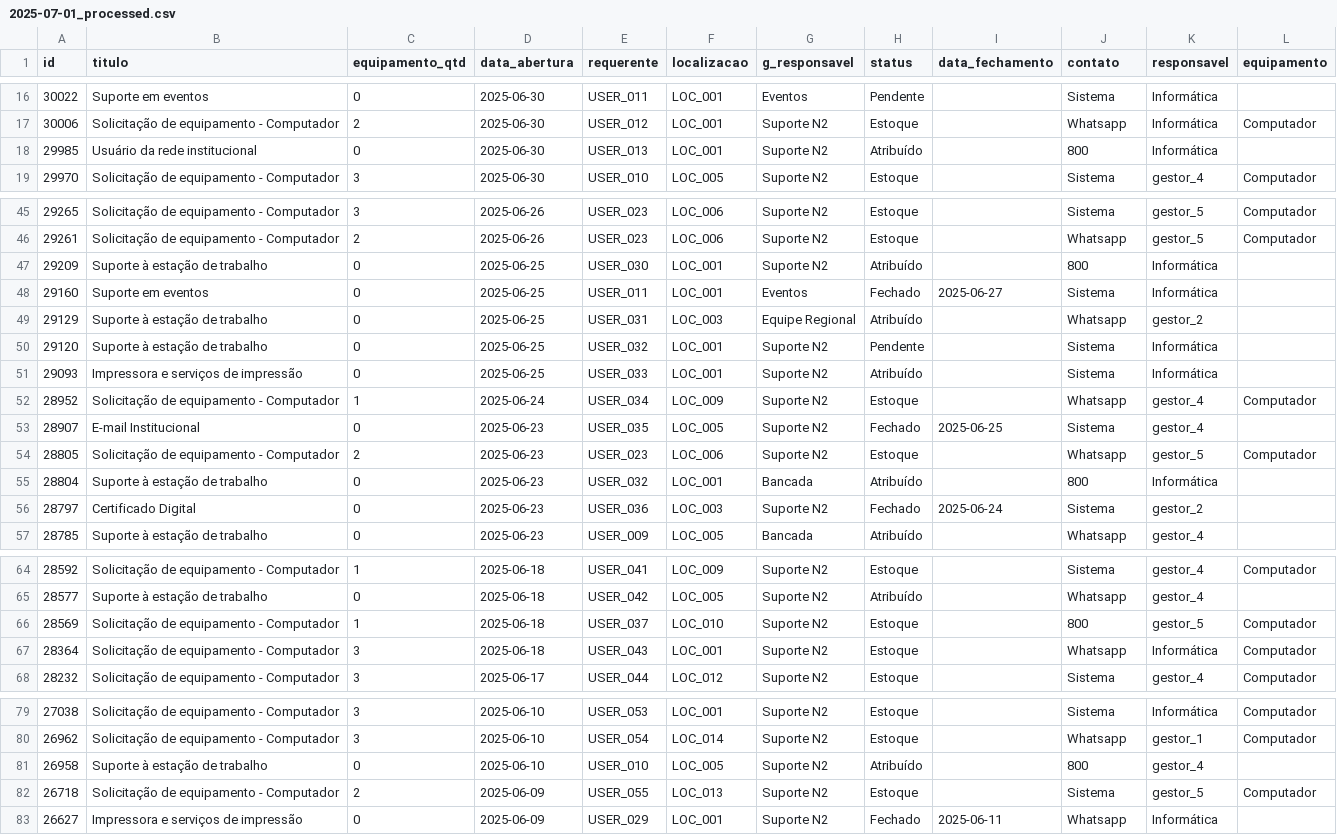
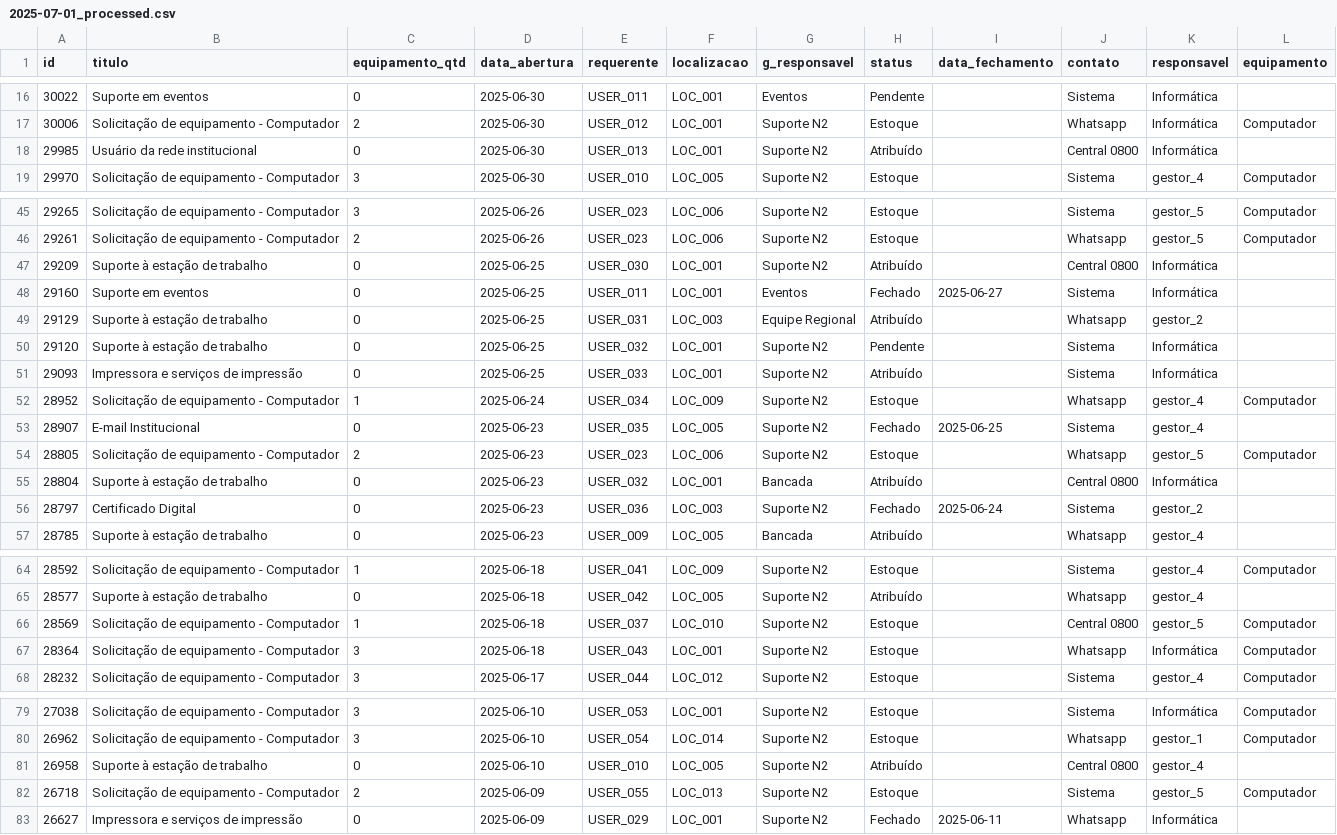
Before and after one commit to dataPalacio/support-tickets-analytics, a CSV file: data/processed/2025-07-01_processed.csv, drawn as a sheet; only a part is shown, gaps mark what is left out; the diff covers the shown part only.

```diff
--- a/data/processed/2025-07-01_processed.csv
+++ b/data/processed/2025-07-01_processed.csv
@@ -17,3 +17,3 @@ id;titulo;equipamento_qtd;data_abertura;requerente;localizacao;g_responsavel;sta
 30006;Solicitação de equipamento - Computador;2;2025-06-30;USER_012;LOC_001;Suporte N2;Estoque;;Whatsapp;Informática;Computador
-29985;Usuário da rede institucional;0;2025-06-30;USER_013;LOC_001;Suporte N2;Atribuído;;800;Informática;
+29985;Usuário da rede institucional;0;2025-06-30;USER_013;LOC_001;Suporte N2;Atribuído;;Central 0800;Informática;
 29970;Solicitação de equipamento - Computador;3;2025-06-30;USER_010;LOC_005;Suporte N2;Estoque;;Sistema;gestor_4;Computador
@@ -46,3 +46,3 @@ id;titulo;equipamento_qtd;data_abertura;requerente;localizacao;g_responsavel;sta
 29261;Solicitação de equipamento - Computador;2;2025-06-26;USER_023;LOC_006;Suporte N2;Estoque;;Whatsapp;gestor_5;Computador
-29209;Suporte à estação de trabalho;0;2025-06-25;USER_030;LOC_001;Suporte N2;Atribuído;;800;Informática;
+29209;Suporte à estação de trabalho;0;2025-06-25;USER_030;LOC_001;Suporte N2;Atribuído;;Central 0800;Informática;
 29160;Suporte em eventos;0;2025-06-25;USER_011;LOC_001;Eventos;Fechado;2025-06-27;Sistema;Informática;
@@ -54,3 +54,3 @@ id;titulo;equipamento_qtd;data_abertura;requerente;localizacao;g_responsavel;sta
 28805;Solicitação de equipamento - Computador;2;2025-06-23;USER_023;LOC_006;Suporte N2;Estoque;;Whatsapp;gestor_5;Computador
-28804;Suporte à estação de trabalho;0;2025-06-23;USER_032;LOC_001;Bancada;Atribuído;;800;Informática;
+28804;Suporte à estação de trabalho;0;2025-06-23;USER_032;LOC_001;Bancada;Atribuído;;Central 0800;Informática;
 28797;Certificado Digital;0;2025-06-23;USER_036;LOC_003;Suporte N2;Fechado;2025-06-24;Sistema;gestor_2;
@@ -65,3 +65,3 @@ id;titulo;equipamento_qtd;data_abertura;requerente;localizacao;g_responsavel;sta
 28577;Suporte à estação de trabalho;0;2025-06-18;USER_042;LOC_005;Suporte N2;Atribuído;;Whatsapp;gestor_4;
-28569;Solicitação de equipamento - Computador;1;2025-06-18;USER_037;LOC_010;Suporte N2;Estoque;;800;gestor_5;Computador
+28569;Solicitação de equipamento - Computador;1;2025-06-18;USER_037;LOC_010;Suporte N2;Estoque;;Central 0800;gestor_5;Computador
 28364;Solicitação de equipamento - Computador;3;2025-06-18;USER_043;LOC_001;Suporte N2;Estoque;;Whatsapp;Informática;Computador
@@ -80,3 +80,3 @@ id;titulo;equipamento_qtd;data_abertura;requerente;localizacao;g_responsavel;sta
 26962;Solicitação de equipamento - Computador;3;2025-06-10;USER_054;LOC_014;Suporte N2;Estoque;;Whatsapp;gestor_1;Computador
-26958;Suporte à estação de trabalho;0;2025-06-10;USER_010;LOC_005;Suporte N2;Atribuído;;800;gestor_4;
+26958;Suporte à estação de trabalho;0;2025-06-10;USER_010;LOC_005;Suporte N2;Atribuído;;Central 0800;gestor_4;
 26718;Solicitação de equipamento - Computador;2;2025-06-09;USER_055;LOC_013;Suporte N2;Estoque;;Sistema;gestor_5;Computador
```
Also changed, not shown: 17 edited cells elsewhere in this file, data/raw/2025-07-01_raw.csv.
